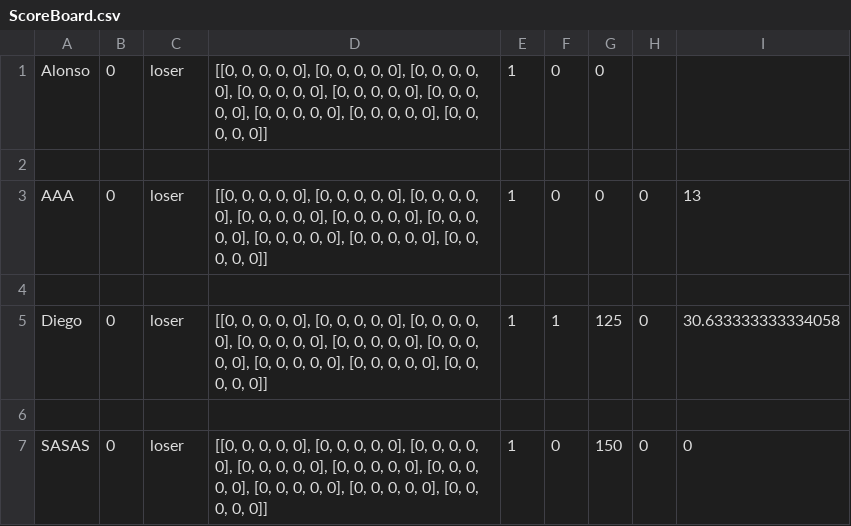
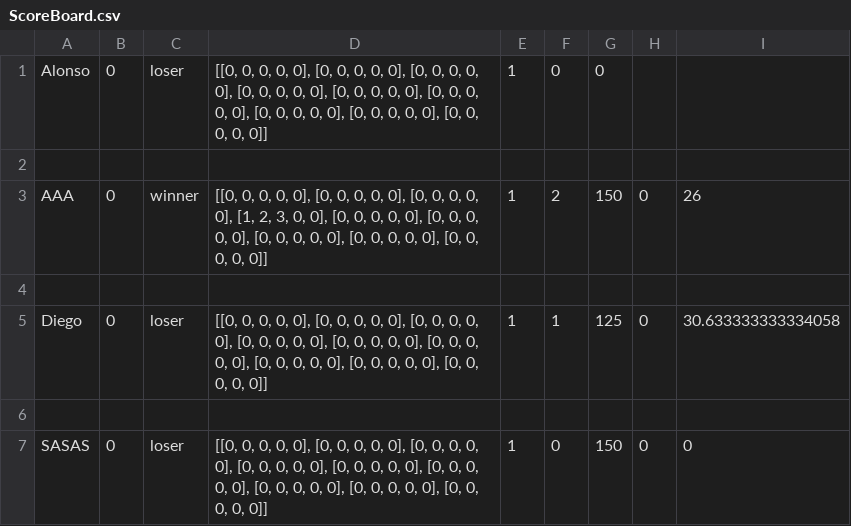
Before and after one commit to AlonsoCh25/II-Proyecto-I-Semestre-2020, a CSV file: ScoreBoard.csv, drawn as a sheet.

```diff
--- a/ScoreBoard.csv
+++ b/ScoreBoard.csv
@@ -2,3 +2,3 @@ Alonso, 0 ,loser,"[[0, 0, 0, 0, 0], [0, 0, 0, 0, 0], [0, 0, 0, 0, 0], [0, 0, 0,
 
-AAA, 0 ,loser,"[[0, 0, 0, 0, 0], [0, 0, 0, 0, 0], [0, 0, 0, 0, 0], [0, 0, 0, 0, 0], [0, 0, 0, 0, 0], [0, 0, 0, 0, 0], [0, 0, 0, 0, 0], [0, 0, 0, 0, 0], [0, 0, 0, 0, 0]]",1,0,0,0,13
+AAA, 0 ,winner,"[[0, 0, 0, 0, 0], [0, 0, 0, 0, 0], [0, 0, 0, 0, 0], [1, 2, 3, 0, 0], [0, 0, 0, 0, 0], [0, 0, 0, 0, 0], [0, 0, 0, 0, 0], [0, 0, 0, 0, 0], [0, 0, 0, 0, 0]]",1,2,150,0,26
 
```
Also changed, not shown: 1 other file.
